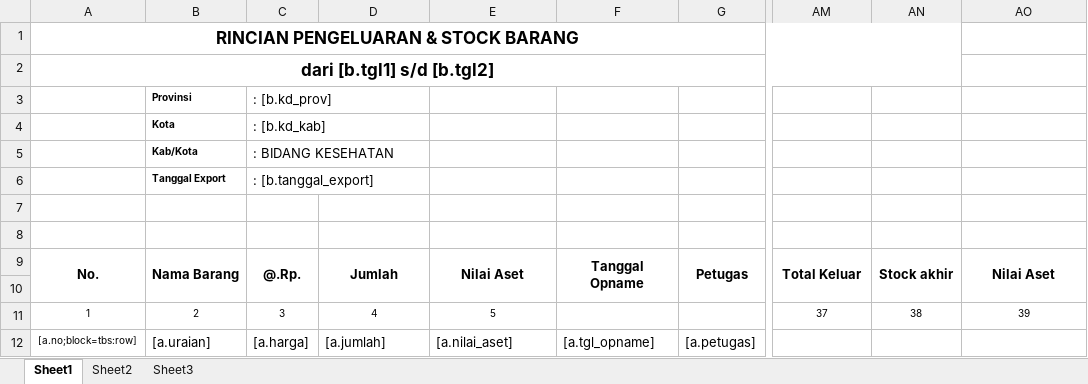
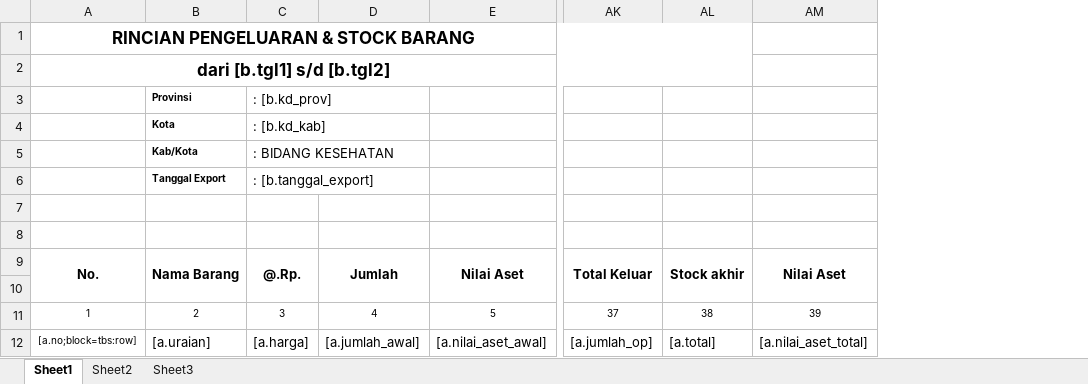
Before and after one commit to viktoredz/1nf0k35-2016-94rut, an Excel workbook: public/files/template/inventory/lap_bhp_pengeluaran.xlsx, sheet Sheet1, drawn as a sheet; only a part is shown, gaps mark what is left out; values as stored, in another font and other column widths than the file's, no borders; removed rows and columns are numbered as before the commit, all else as after; the diff names each change by its address in the sheet, - before the commit and + after, or states it on an @@ line.

Commit message:
laporan opname

```diff
--- a/public/files/template/inventory/lap_bhp_pengeluaran.xlsx (sheet Sheet1)
+++ b/public/files/template/inventory/lap_bhp_pengeluaran.xlsx (sheet Sheet1)
-column F, rows 9-12: Tanggal Opname |  |  | [a.tgl_opname]
-column G, rows 9-12: Petugas |  |  | [a.petugas]
-D12: [a.jumlah]
+D12: [a.jumlah_awal]
-E12: [a.nilai_aset]
+E12: [a.nilai_aset_awal]
-AK12: (empty)
+AK12: [a.jumlah_op]
-AL12: (empty)
+AL12: [a.total]
-AM12: (empty)
+AM12: [a.nilai_aset_total]
```
Also changed, not shown: 3 other files.
